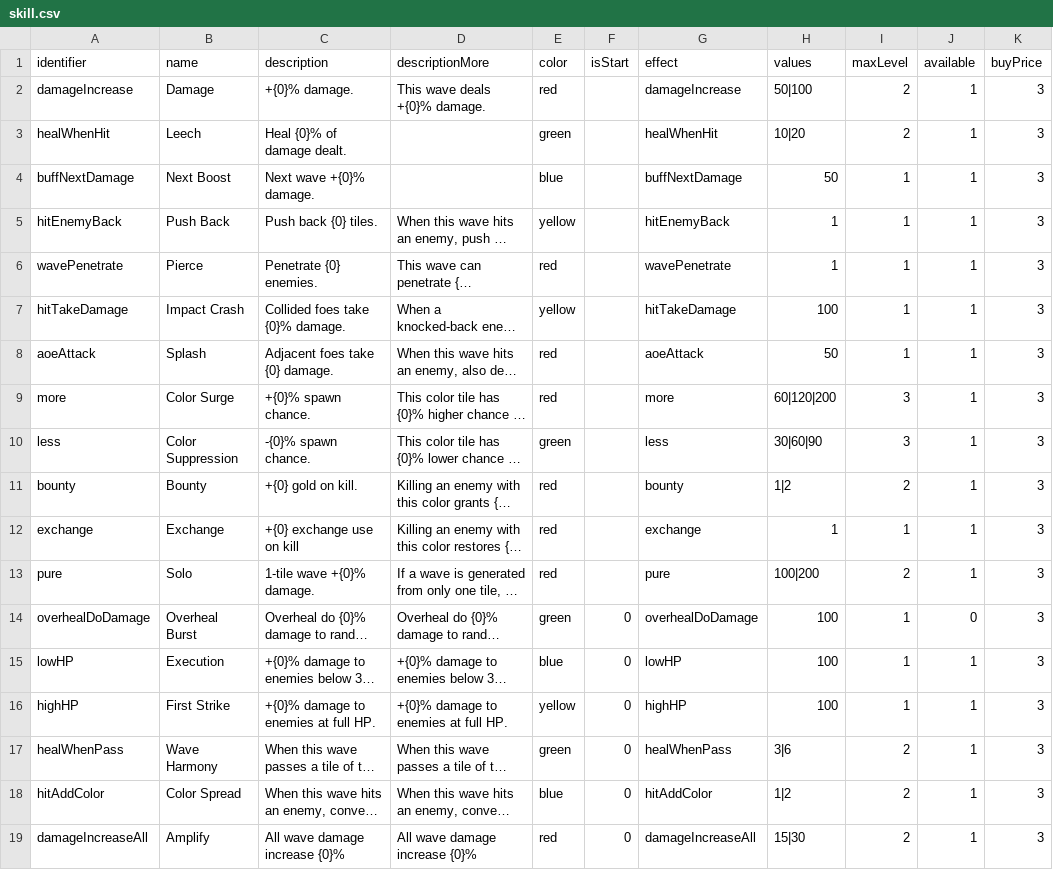
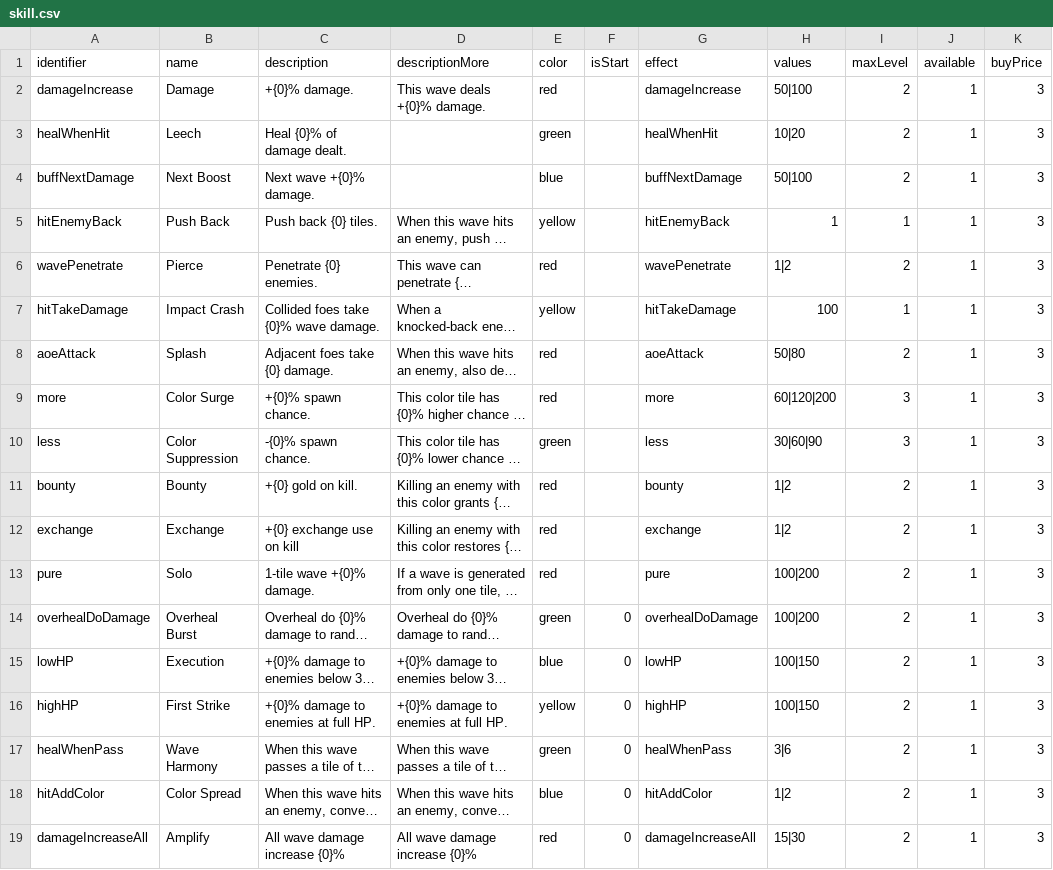
Before and after one commit to shshwdr/wave, a CSV file: Assets/Resources/csv/skill.csv, drawn as a sheet; only a part is shown; long unchanged cells end in …; the diff covers the shown part only; the diff names each change by its address in the sheet, - before the commit and + after, or states it on an @@ line.

```diff
--- a/Assets/Resources/csv/skill.csv
+++ b/Assets/Resources/csv/skill.csv
-H4 (values): 50
+H4 (values): 50|100
-I4 (maxLevel): 1
+I4 (maxLevel): 2
-H6 (values): 1
+H6 (values): 1|2
-I6 (maxLevel): 1
+I6 (maxLevel): 2
-C7 (description): Collided foes take {0}% damage.
+C7 (description): Collided foes take {0}% wave damage.
-H8 (values): 50
+H8 (values): 50|80
-I8 (maxLevel): 1
+I8 (maxLevel): 2
-H12 (values): 1
+H12 (values): 1|2
-I12 (maxLevel): 1
+I12 (maxLevel): 2
-H14 (values): 100
+H14 (values): 100|200
-I14:I16 (maxLevel): 1
+I14:I16 (maxLevel): 2
-J14 (available): 0
+J14 (available): 1
-H15:H16 (values): 100
+H15:H16 (values): 100|150
```
Also changed, not shown: 2 added rows and 6 edited cells elsewhere in this file, Assets/Resources/csv/enemy.csv, Assets/Resources/csv/level.csv, 11 other files.
